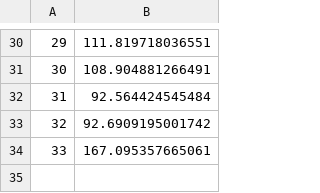
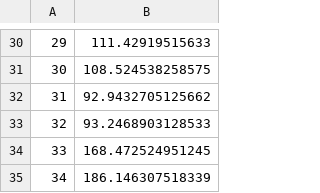
Before and after one commit to Leeds-MRG/Minos, a CSV file: persistent_data/energy_prices/gas_historic.csv, drawn as a sheet; only a part is shown, gaps mark what is left out; the diff covers the shown part only.

```diff
--- a/persistent_data/energy_prices/gas_historic.csv
+++ b/persistent_data/energy_prices/gas_historic.csv
@@ -30,5 +30,6 @@
-"29",111.819718036551
-"30",108.904881266491
-"31",92.564424545484
-"32",92.6909195001742
-"33",167.095357665061
+"29",111.42919515633
+"30",108.524538258575
+"31",92.9432705125662
+"32",93.2468903128533
+"33",168.472524951245
+"34",186.146307518339
```
Also changed, not shown: 27 edited cells elsewhere in this file, persistent_data/energy_prices/electric_arima.csv, persistent_data/energy_prices/gas_arima.csv, 13 other files.
